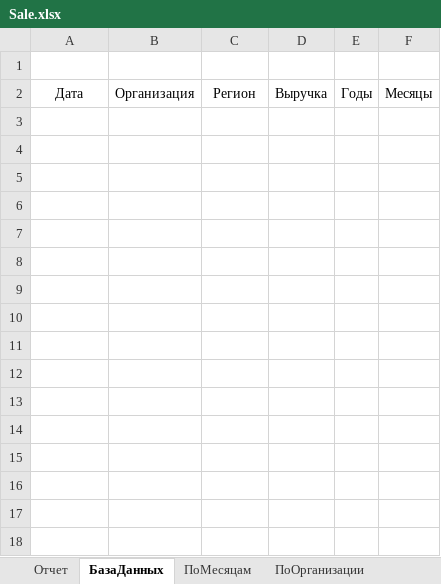
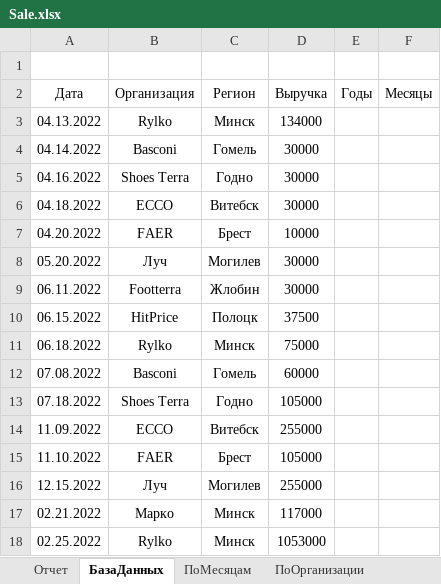
Before and after one commit to BobrowAreseiny/Thesis, an Excel workbook: Thesis/Sale.xlsx, sheet БазаДанных, drawn as a sheet; values as stored, in another font and other column widths than the file's, no borders; table styles not drawn; the diff names each change by its address in the sheet, - before the commit and + after, or states it on an @@ line.

```diff
--- a/Thesis/Sale.xlsx (sheet БазаДанных)
+++ b/Thesis/Sale.xlsx (sheet БазаДанных)
+row 3: 04.13.2022 | Rylko | Минск | 134000
+row 4: 04.14.2022 | Basconi | Гомель | 30000
+row 5: 04.16.2022 | Shoes Terra | Годно | 30000
+row 6: 04.18.2022 | ECCO | Витебск | 30000
+row 7: 04.20.2022 | FAER | Брест | 10000
+row 8: 05.20.2022 | Луч | Могилев | 30000
+row 9: 06.11.2022 | Footterra | Жлобин | 30000
+row 10: 06.15.2022 | HitPrice | Полоцк | 37500
+row 11: 06.18.2022 | Rylko | Минск | 75000
+row 12: 07.08.2022 | Basconi | Гомель | 60000
+row 13: 07.18.2022 | Shoes Terra | Годно | 105000
+row 14: 11.09.2022 | ECCO | Витебск | 255000
+row 15: 11.10.2022 | FAER | Брест | 105000
+row 16: 12.15.2022 | Луч | Могилев | 255000
+row 17: 02.21.2022 | Марко | Минск | 117000
+row 18: 02.25.2022 | Rylko | Минск | 1053000
```
Also changed, not shown: charts or pictures, Thesis/Product.xlsx, 55 other files.
